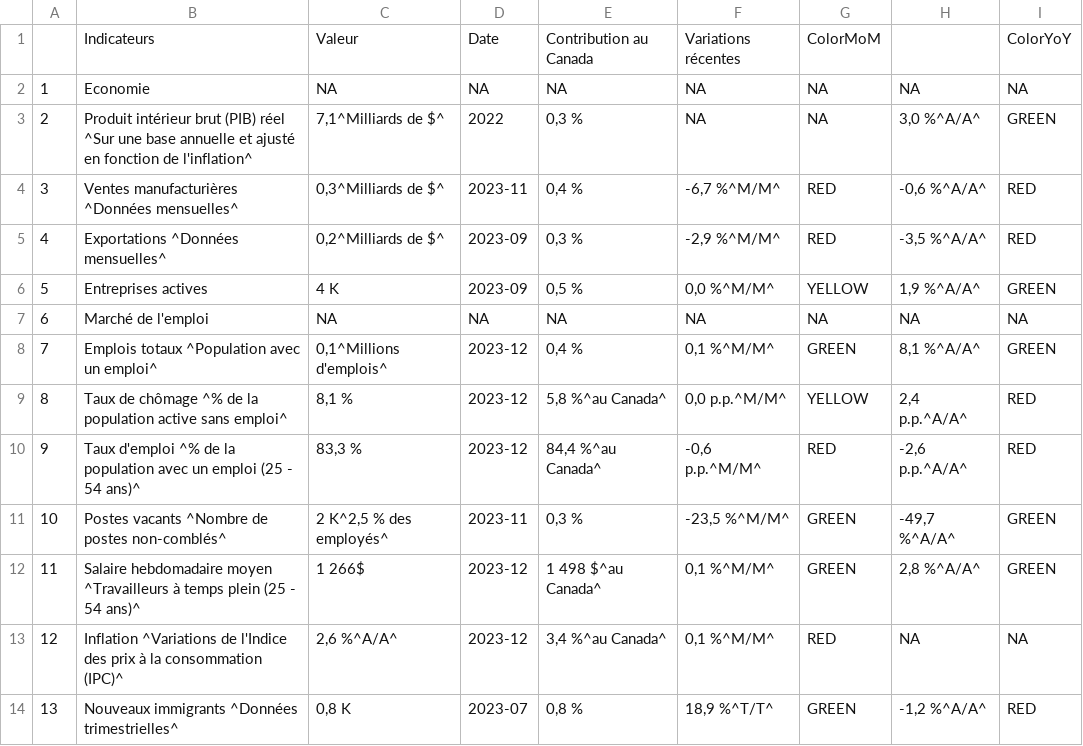
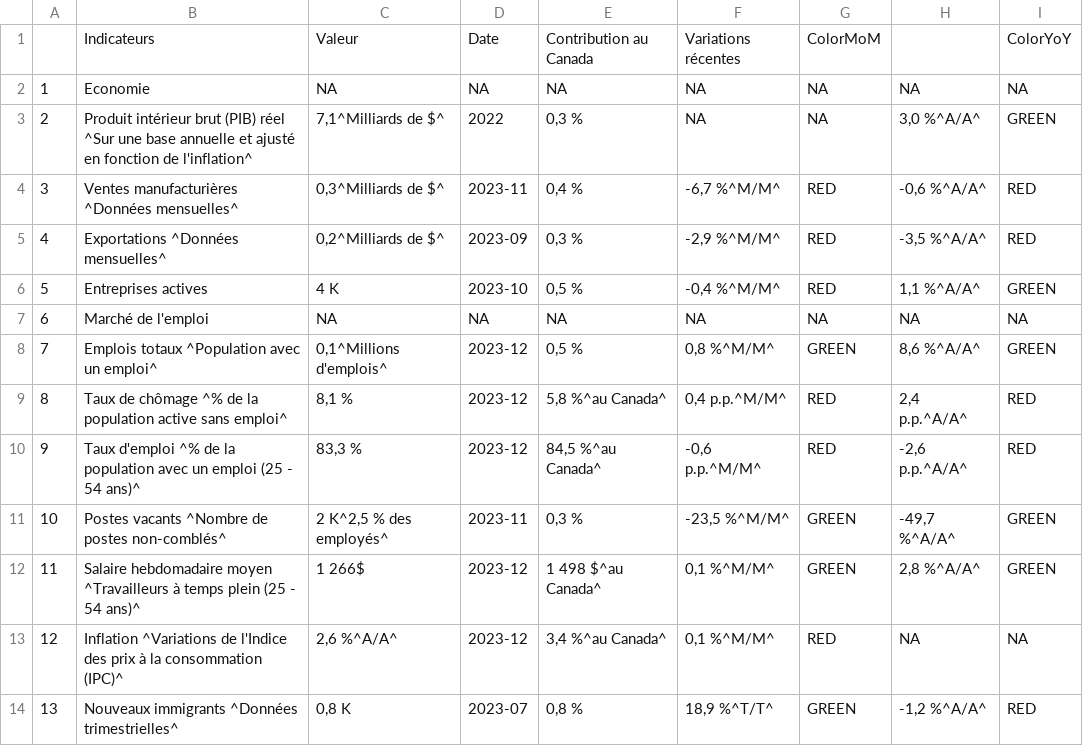
Before and after one commit to Dabra56/Economic_Dashboard, a CSV file: data/fr_Ile_Prince_Edouard_table.csv, drawn as a sheet.

```diff
--- a/data/fr_Ile_Prince_Edouard_table.csv
+++ b/data/fr_Ile_Prince_Edouard_table.csv
@@ -6,7 +6,7 @@
 "4","Exportations ^Données mensuelles^","0,2^Milliards de $^","2023-09","0,3 %"," -2,9 %^M/M^","RED"," -3,5 %^A/A^","RED"
-"5","Entreprises actives","4 K","2023-09","0,5 %"," 0,0 %^M/M^","YELLOW","  1,9 %^A/A^","GREEN"
+"5","Entreprises actives","4 K","2023-10","0,5 %","-0,4 %^M/M^","RED","  1,1 %^A/A^","GREEN"
 "6","Marché de l'emploi",NA,NA,NA,NA,NA,NA,NA
-"7","Emplois totaux ^Population avec un emploi^","0,1^Millions d'emplois^","2023-12","0,4 %"," 0,1 %^M/M^","GREEN","  8,1 %^A/A^","GREEN"
-"8","Taux de chômage ^% de la population active sans emploi^"," 8,1 %","2023-12","5,8 %^au Canada^"," 0,0 p.p.^M/M^","YELLOW"," 2,4 p.p.^A/A^","RED"
-"9","Taux d'emploi ^% de la population avec un emploi (25 - 54 ans)^","83,3 %","2023-12","84,4 %^au Canada^","-0,6 p.p.^M/M^","RED","-2,6 p.p.^A/A^","RED"
+"7","Emplois totaux ^Population avec un emploi^","0,1^Millions d'emplois^","2023-12","0,5 %"," 0,8 %^M/M^","GREEN","  8,6 %^A/A^","GREEN"
+"8","Taux de chômage ^% de la population active sans emploi^"," 8,1 %","2023-12","5,8 %^au Canada^"," 0,4 p.p.^M/M^","RED"," 2,4 p.p.^A/A^","RED"
+"9","Taux d'emploi ^% de la population avec un emploi (25 - 54 ans)^","83,3 %","2023-12","84,5 %^au Canada^","-0,6 p.p.^M/M^","RED","-2,6 p.p.^A/A^","RED"
 "10","Postes vacants ^Nombre de postes non-comblés^","2 K^2,5 % des employés^","2023-11","0,3 %","-23,5 %^M/M^","GREEN","-49,7 %^A/A^","GREEN"
```
Also changed, not shown: data/businesses.csv, data/fr_Nouveau_Brunswick_table.csv, 26 other files.
